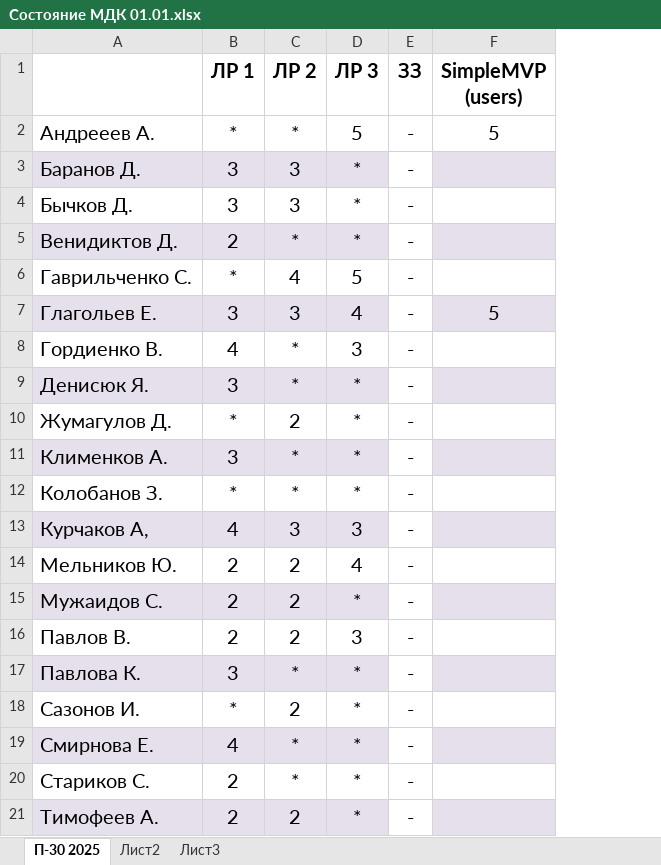
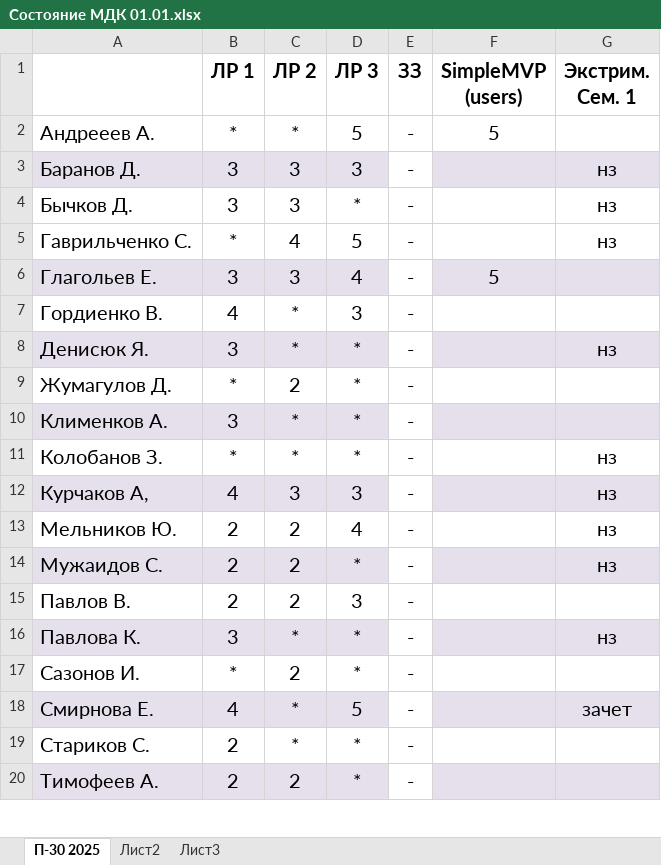
Before and after one commit to testAlexB/testRepo, an Excel workbook: Состояние МДК 01.01.xlsx, sheet П-30 2025, drawn as a sheet; only a part is shown; values as stored, in another font and other column widths than the file's, no borders; removed rows and columns are numbered as before the commit, all else as after; the diff names each change by its address in the sheet, - before the commit and + after, or states it on an @@ line.

Commit message:
экстремальное программирование

```diff
--- a/Состояние МДК 01.01.xlsx (sheet П-30 2025)
+++ b/Состояние МДК 01.01.xlsx (sheet П-30 2025)
+column G (Экстрим. Сем. 1), rows 3-18: нз | нз | нз |  |  | нз |  |  | нз | нз | нз | нз |  | нз |  | зачет
-D3 (ЛР 3): *
+D3 (ЛР 3): 3
-row 5: Венидиктов Д. | 2 | * | * | -
-D18 (ЛР 3): *
+D18 (ЛР 3): 5
```
